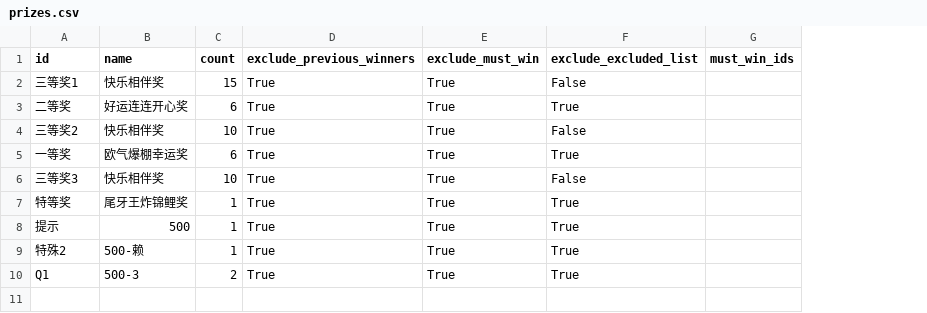
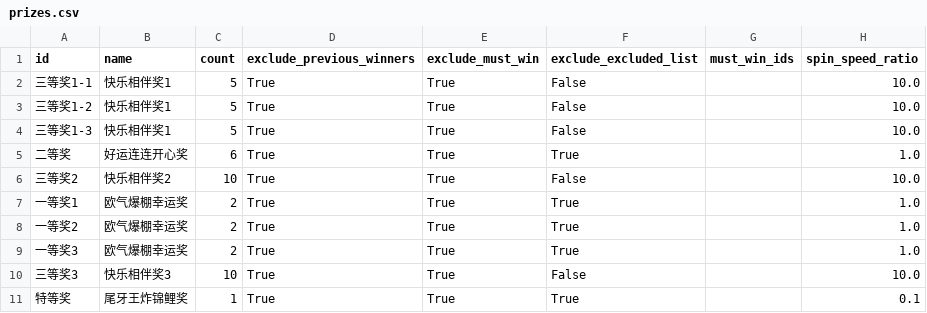
Before and after one commit to songka/log-lottery, a CSV file: python/python/data/prizes.csv, drawn as a sheet; removed rows and columns are numbered as before the commit, all else as after; the diff names each change by its address in the sheet, - before the commit and + after, or states it on an @@ line.

```diff
--- a/python/python/data/prizes.csv
+++ b/python/python/data/prizes.csv
+column H (spin_speed_ratio), row 2: 10.0; rows 5-7: 1.0 | 10.0 | 1.0; rows 10-11: 10.0 | 0.1
-A2 (id): 三等奖1
+A2 (id): 三等奖1-1
-B2 (name): 快乐相伴奖
+B2 (name): 快乐相伴奖1
-C2 (count): 15
+C2 (count): 5
+row 3: 三等奖1-2 | 快乐相伴奖1 | 5 | True | True | False |  | 10.0
+row 4: 三等奖1-3 | 快乐相伴奖1 | 5 | True | True | False |  | 10.0
-B6 (name): 快乐相伴奖
+B6 (name): 快乐相伴奖2
-A7 (id): 一等奖
+A7 (id): 一等奖1
-C7 (count): 6
+C7 (count): 2
+row 8: 一等奖2 | 欧气爆棚幸运奖 | 2 | True | True | True |  | 1.0
+row 9: 一等奖3 | 欧气爆棚幸运奖 | 2 | True | True | True |  | 1.0
-B10 (name): 快乐相伴奖
+B10 (name): 快乐相伴奖3
-row 8: 提示 | 500 | 1 | True | True | True
-row 9: 特殊2 | 500-赖 | 1 | True | True | True
-row 10: Q1 | 500-3 | 2 | True | True | True
```
Also changed, not shown: python/python/output/results.csv, 9 other files.
